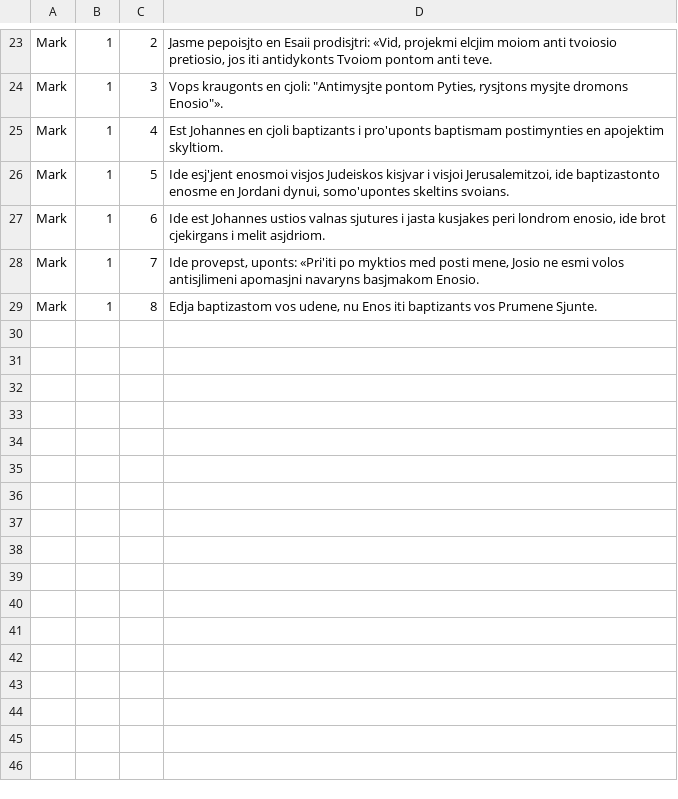
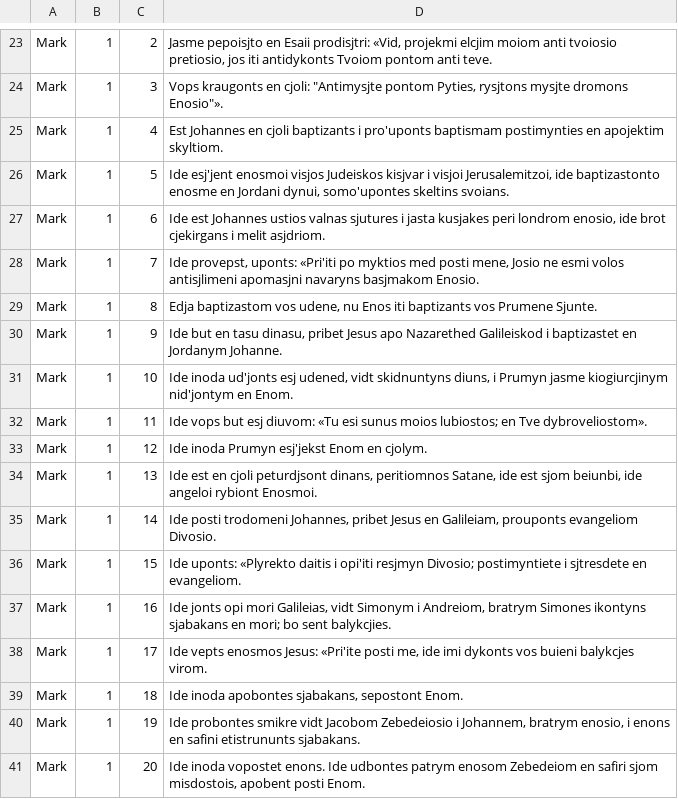
Before and after one commit to thprfssr/danetiska.com, a TSV file: bible/danetian.tsv, drawn as a sheet; only a part is shown, gaps mark what is left out; the diff names each change by its address in the sheet, - before the commit and + after, or states it on an @@ line.

Commit message:
Translated Mark 1:9-20.

```diff
--- a/bible/danetian.tsv
+++ b/bible/danetian.tsv
+row 30: Mark | 1 | 9 | Ide but en tasu dinasu, pribet Jesus apo Nazarethed Galileiskod i baptizastet en Jordanym Johanne.
+row 31: Mark | 1 | 10 | Ide inoda ud'jonts esj udened, vidt skidnuntyns diuns, i Prumyn jasme kiogiurcjinym nid'jontym en Enom.
+row 32: Mark | 1 | 11 | Ide vops but esj diuvom: «Tu esi sunus moios lubiostos; en Tve dybroveliostom».
+row 33: Mark | 1 | 12 | Ide inoda Prumyn esj'jekst Enom en cjolym.
+row 34: Mark | 1 | 13 | Ide est en cjoli peturdjsont dinans, peritiomnos Satane, ide est sjom beiunbi, ide angeloi rybiont Enosmoi.
+row 35: Mark | 1 | 14 | Ide posti trodomeni Johannes, pribet Jesus en Galileiam, prouponts evangeliom Divosio.
+row 36: Mark | 1 | 15 | Ide uponts: «Plyrekto daitis i opi'iti resjmyn Divosio; postimyntiete i sjtresdete en evangeliom.
+row 37: Mark | 1 | 16 | Ide jonts opi mori Galileias, vidt Simonym i Andreiom, bratrym Simones ikontyns sjabakans en mori; bo sent balykcjies.
+row 38: Mark | 1 | 17 | Ide vepts enosmos Jesus: «Pri'ite posti me, ide imi dykonts vos buieni balykcjes virom.
+row 39: Mark | 1 | 18 | Ide inoda apobontes sjabakans, sepostont Enom.
+row 40: Mark | 1 | 19 | Ide probontes smikre vidt Jacobom Zebedeiosio i Johannem, bratrym enosio, i enons en safini etistrununts sjabakans.
+row 41: Mark | 1 | 20 | Ide inoda vopostet enons. Ide udbontes patrym enosom Zebedeiom en safiri sjom misdostois, apobent posti Enom.
```
